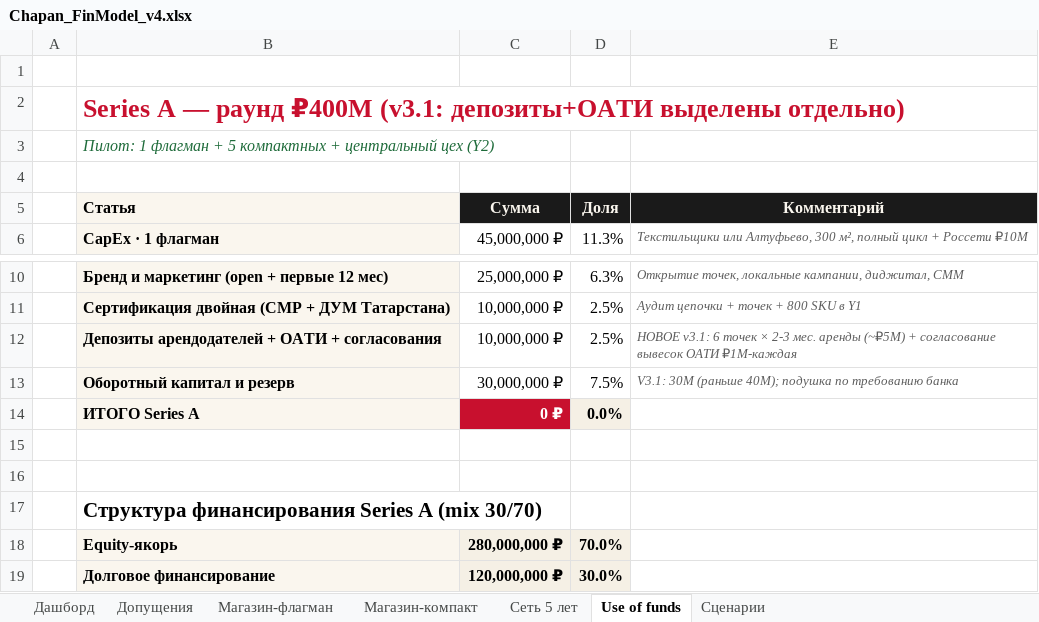
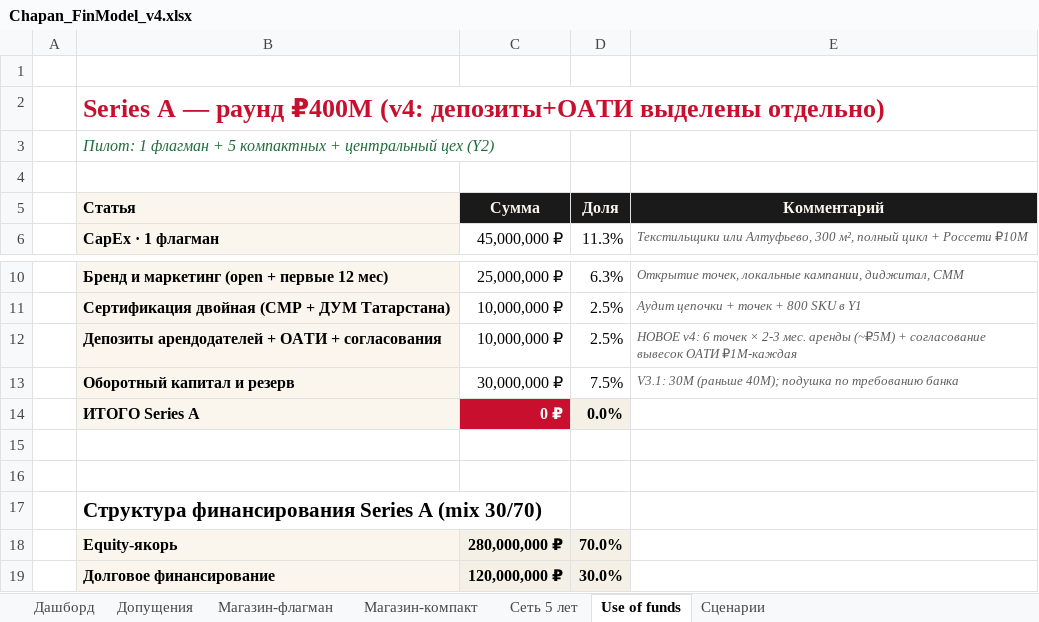
Before and after one commit to aslankaa1-droid/chapan-aslankaa, an Excel workbook: assets/finmodel/Chapan_FinModel_v4.xlsx, sheet Use of funds, drawn as a sheet; only a part is shown, gaps mark what is left out; values as stored, in another font and other column widths than the file's, no borders; the diff names each change by its address in the sheet, - before the commit and + after, or states it on an @@ line.

```diff
--- a/assets/finmodel/Chapan_FinModel_v4.xlsx (sheet Use of funds)
+++ b/assets/finmodel/Chapan_FinModel_v4.xlsx (sheet Use of funds)
-B2 (Статья): …раунд ₽400M (v3.1: депозиты+ОАТИ выделены…
+B2 (Статья): …раунд ₽400M (v4: депозиты+ОАТИ выделены…
-E12 (Комментарий): НОВОЕ v3.1: 6 точек…
+E12 (Комментарий): НОВОЕ v4: 6 точек…
```
Also changed, not shown: sheet Допущения, sheet Дашборд, sheet Сценарии, 9 other files.
